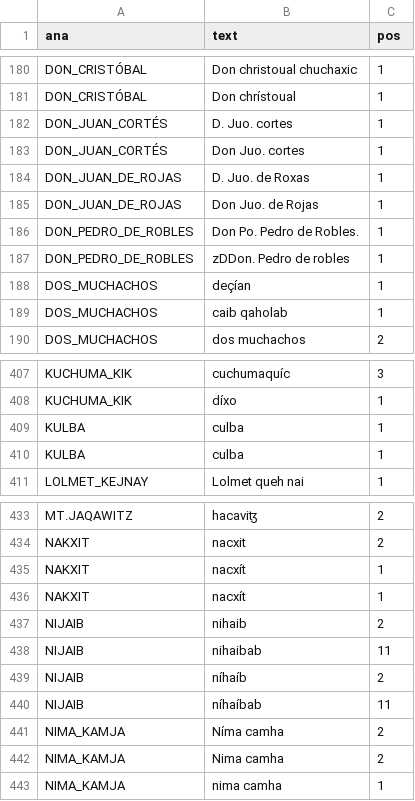
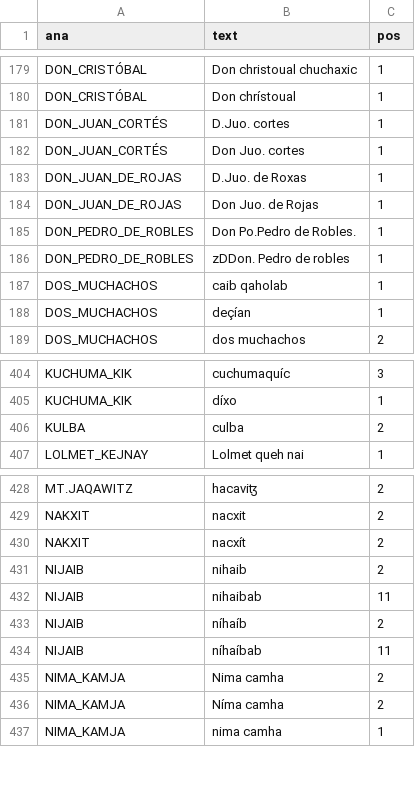
Before and after one commit to Multepal/PWAPP, a CSV file: data/xom-topic-dict.csv, drawn as a sheet; only a part is shown, gaps mark what is left out; the diff covers the shown part only.

```diff
--- a/data/xom-topic-dict.csv
+++ b/data/xom-topic-dict.csv
@@ -181,7 +180,8 @@ DON_CRISTÓBAL|Don christoual chuchaxic|1
 DON_CRISTÓBAL|Don chrístoual|1
-DON_JUAN_CORTÉS|D. Juo. cortes|1
+DON_JUAN_CORTÉS|D.Juo. cortes|1
 DON_JUAN_CORTÉS|Don Juo. cortes|1
-DON_JUAN_DE_ROJAS|D. Juo. de Roxas|1
+DON_JUAN_DE_ROJAS|D.Juo. de Roxas|1
 DON_JUAN_DE_ROJAS|Don Juo. de Rojas|1
-DON_PEDRO_DE_ROBLES|Don Po. Pedro de Robles.|1
+DON_PEDRO_DE_ROBLES|Don Po.Pedro de Robles.|1
 DON_PEDRO_DE_ROBLES|zDDon. Pedro de robles|1
+DOS_MUCHACHOS|caib qaholab|1
@@ -189,2 +189 @@ DOS_MUCHACHOS| deçían|1
-DOS_MUCHACHOS|caib qaholab|1
 DOS_MUCHACHOS|dos muchachos|2
@@ -408,4 +405,3 @@ KUCHUMA_KIK|cuchumaquíc|3
 KUCHUMA_KIK|díxo|1
-KULBA|culba|1
-KULBA|culba |1
+KULBA|culba|2
 LOLMET_KEJNAY|Lolmet queh nai|1
@@ -434,4 +429,3 @@ MT.JAQAWITZ|hacaviꜩ|2
 NAKXIT|nacxit|2
-NAKXIT|nacxít|1
-NAKXIT|nacxít |1
+NAKXIT|nacxít|2
 NIJAIB|nihaib|2
@@ -440 +434,2 @@ NIJAIB|níhaíb|2
 NIJAIB|níhaíbab|11
+NIMA_KAMJA|Nima camha|2
@@ -442,2 +437 @@ NIMA_KAMJA| Níma camha|2
-NIMA_KAMJA|Nima camha|2
 NIMA_KAMJA|nima camha|1
```
Also changed, not shown: 3 added rows, 9 removed rows, 8 moved rows and 14 edited cells elsewhere in this file, data/xom-topic-index.csv, data/xom-topics.csv, 4 other files.
